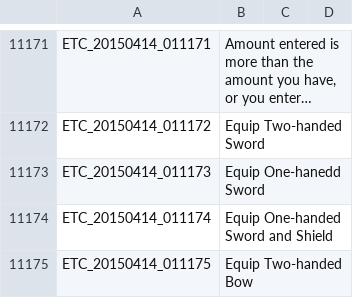
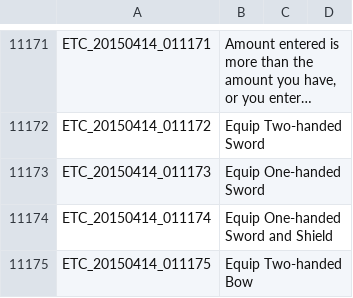
Before and after one commit to marikim/EnglishTranslation, a TSV file: ETC_en.tsv, drawn as a sheet; only a part is shown, gaps mark what is left out; long unchanged cells end in …; the diff names each change by its address in the sheet, - before the commit and + after, or states it on an @@ line.

Commit message:
Update ETC_en.tsv

```diff
--- a/ETC_en.tsv
+++ b/ETC_en.tsv
-B11173: Equip One-hanedd Sword
+B11173: Equip One-handed Sword
```
